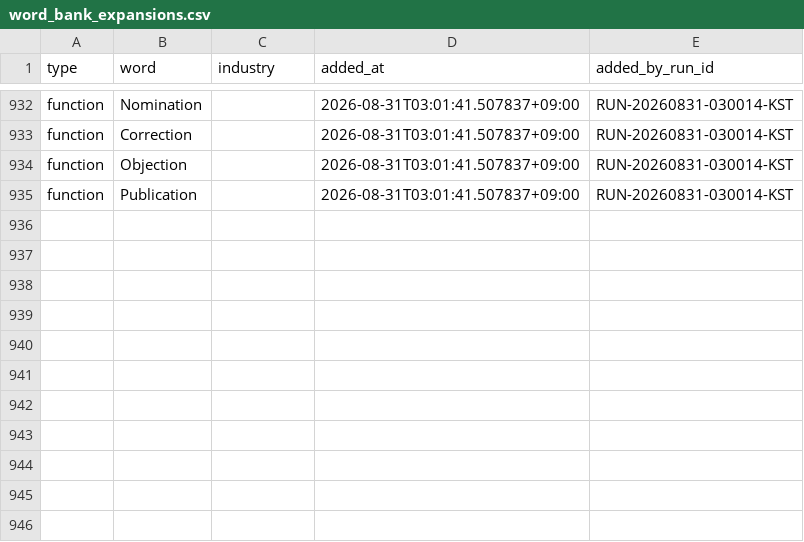
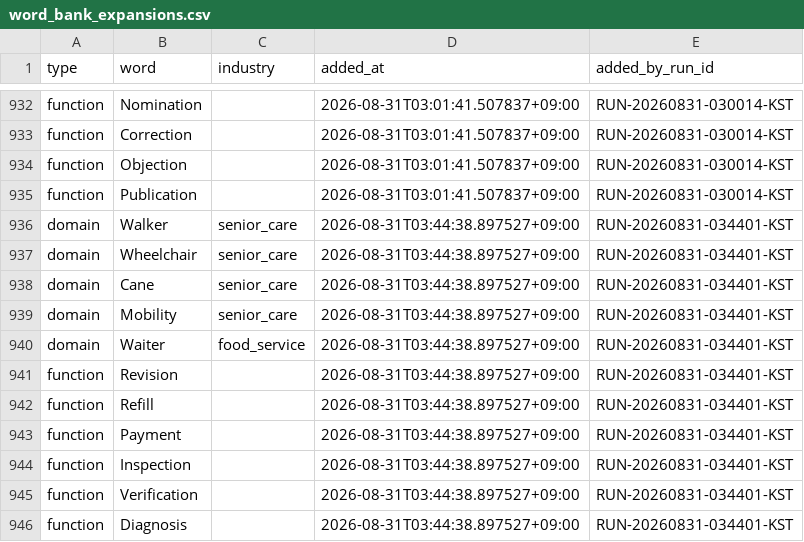
Before and after one commit to h0912w/SAAS_WORDS_TWO_claude_code_project_v2.4, a CSV file: config/word_bank_expansions.csv, drawn as a sheet; only a part is shown, gaps mark what is left out.

Commit message:
chore: word pipeline checkpoint for RUN-20260831-034401-KST

```diff
--- a/config/word_bank_expansions.csv
+++ b/config/word_bank_expansions.csv
@@ -935 +935,12 @@ function,Objection,,2026-08-31T03:01:41.507837+09:00,RUN-20260831-030014-KST
 function,Publication,,2026-08-31T03:01:41.507837+09:00,RUN-20260831-030014-KST
+domain,Walker,senior_care,2026-08-31T03:44:38.897527+09:00,RUN-20260831-034401-KST
+domain,Wheelchair,senior_care,2026-08-31T03:44:38.897527+09:00,RUN-20260831-034401-KST
+domain,Cane,senior_care,2026-08-31T03:44:38.897527+09:00,RUN-20260831-034401-KST
+domain,Mobility,senior_care,2026-08-31T03:44:38.897527+09:00,RUN-20260831-034401-KST
+domain,Waiter,food_service,2026-08-31T03:44:38.897527+09:00,RUN-20260831-034401-KST
+function,Revision,,2026-08-31T03:44:38.897527+09:00,RUN-20260831-034401-KST
+function,Refill,,2026-08-31T03:44:38.897527+09:00,RUN-20260831-034401-KST
+function,Payment,,2026-08-31T03:44:38.897527+09:00,RUN-20260831-034401-KST
+function,Inspection,,2026-08-31T03:44:38.897527+09:00,RUN-20260831-034401-KST
+function,Verification,,2026-08-31T03:44:38.897527+09:00,RUN-20260831-034401-KST
+function,Diagnosis,,2026-08-31T03:44:38.897527+09:00,RUN-20260831-034401-KST
```
Also changed, not shown: output/_pipeline/analysis/round_history.csv, 10 other files.
